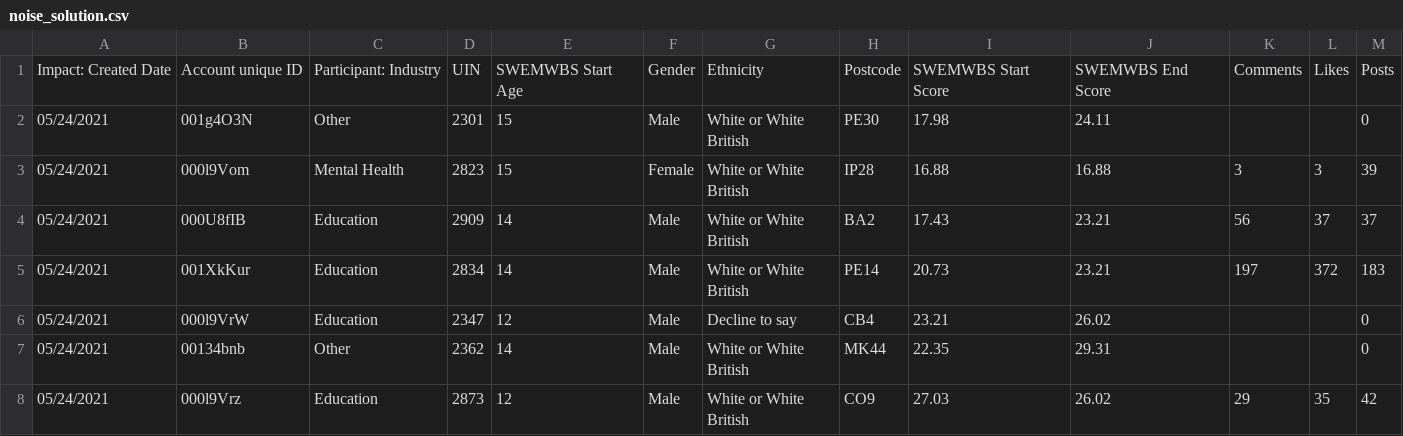
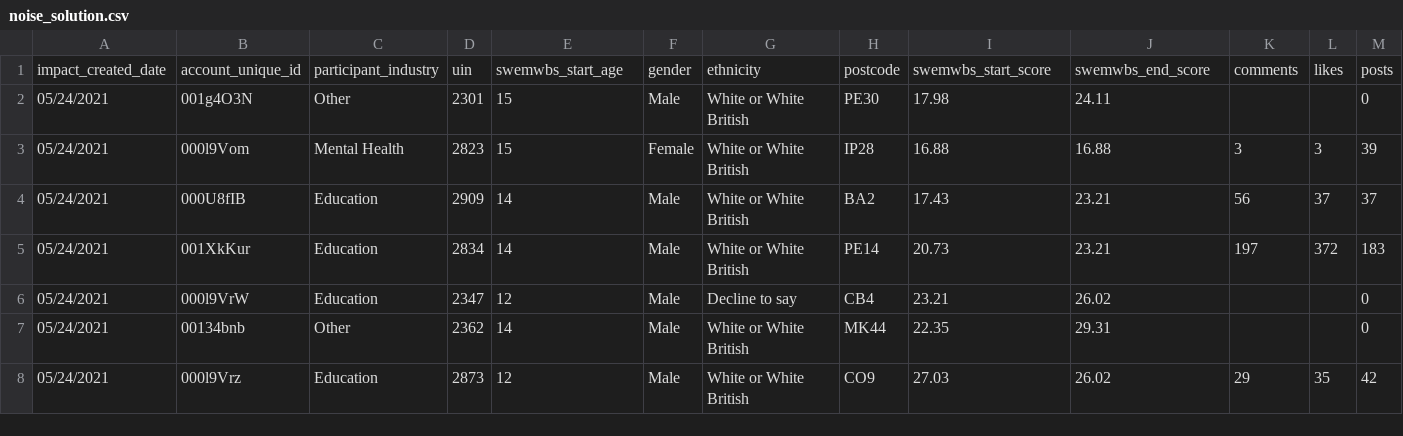
Before and after one commit to lawansubba/dbt_vsfg_noise_solution, a CSV file: seeds/noise_solution.csv, drawn as a sheet; only a part is shown; removed rows and columns are numbered as before the commit, all else as after; rows hold the shown columns only; the diff names each change by its address in the sheet, - before the commit and + after, or states it on an @@ line.

Commit message:
Updated seed

```diff
--- a/seeds/noise_solution.csv
+++ b/seeds/noise_solution.csv
-row 1: Impact: Created Date | Account unique ID | Participant: Industry | UIN | SWEMWBS Start Age | Gender | Ethnicity | Postcode | SWEMWBS Start Score | SWEMWBS End Score | Comments | Likes | Posts
+row 1: impact_created_date | account_unique_id | participant_industry | uin | swemwbs_start_age | gender | ethnicity | postcode | swemwbs_start_score | swemwbs_end_score | comments | likes | posts
```
Also changed, not shown: 2 other files.
